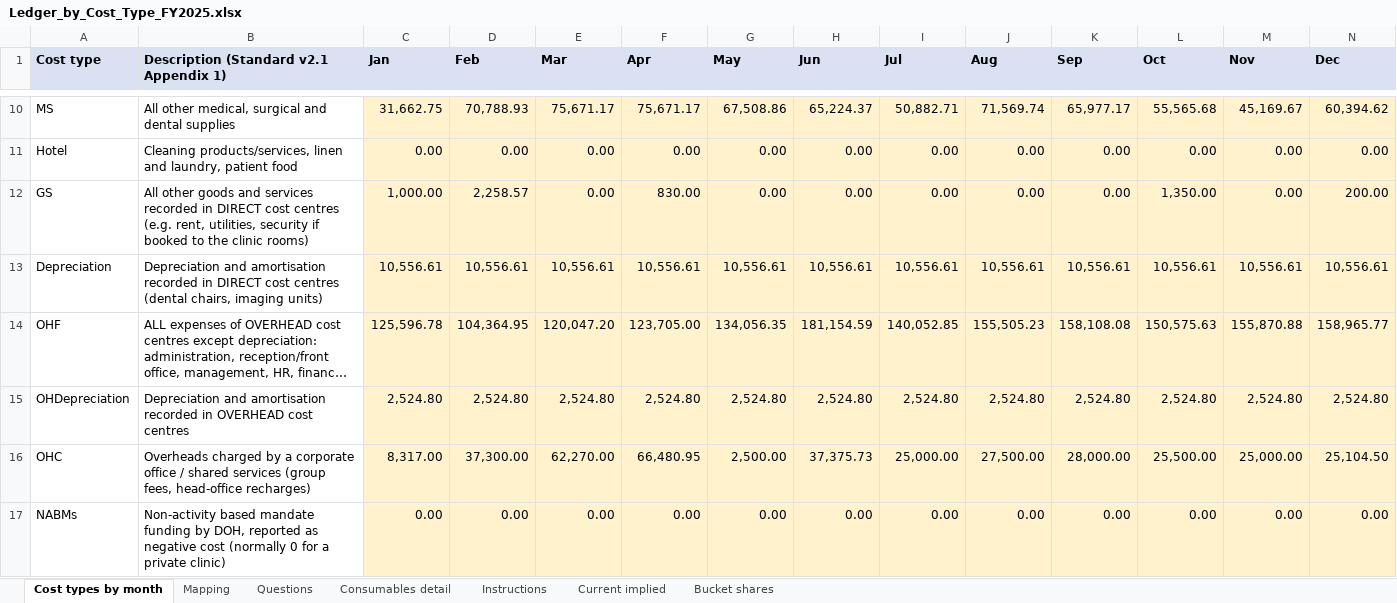
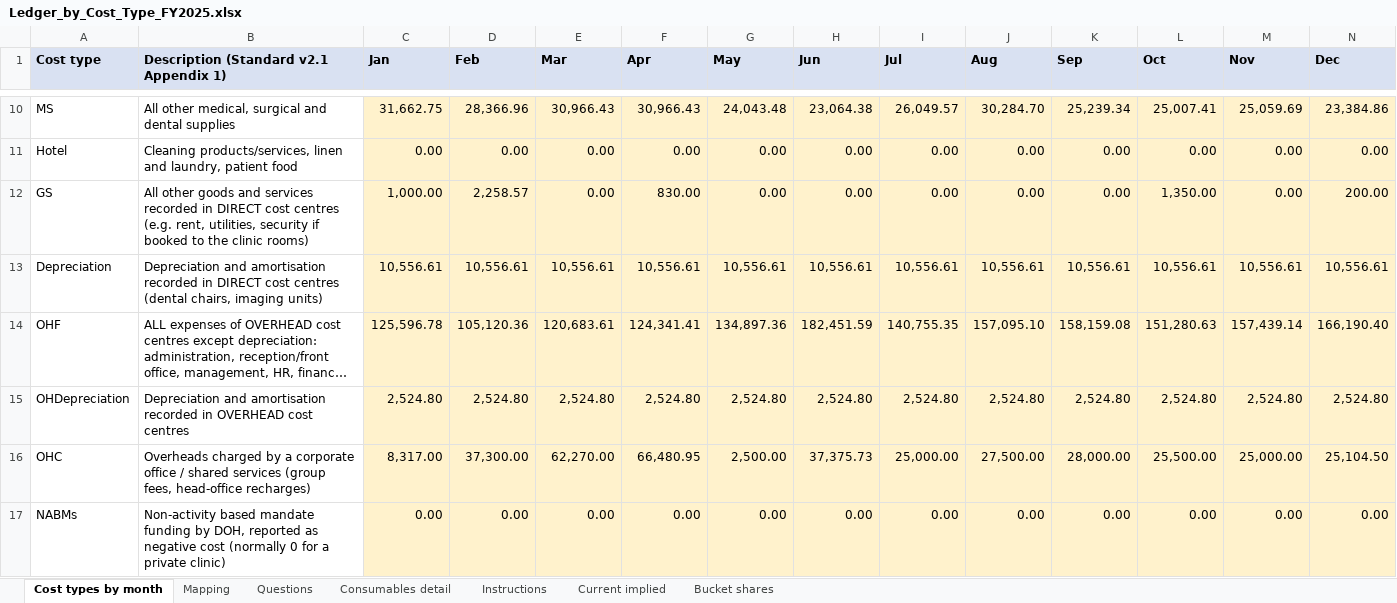
Before and after one commit to htahoun/Clinical-Costing, an Excel workbook: input/Ledger_by_Cost_Type_FY2025.xlsx, sheet Cost types by month, drawn as a sheet; only a part is shown, gaps mark what is left out; long unchanged cells end in …; values as stored, in another font and other column widths than the file's, no borders; the diff covers the shown part only; the diff names each change by its address in the sheet, - before the commit and + after, or states it on an @@ line.

```diff
--- a/input/Ledger_by_Cost_Type_FY2025.xlsx (sheet Cost types by month)
+++ b/input/Ledger_by_Cost_Type_FY2025.xlsx (sheet Cost types by month)
-D10 (Feb): 70,788.93
+D10 (Feb): 28,366.96
-E10 (Mar): 75,671.17
+E10 (Mar): 30,966.43
-F10 (Apr): 75,671.17
+F10 (Apr): 30,966.43
-G10 (May): 67,508.86
+G10 (May): 24,043.48
-H10 (Jun): 65,224.37
+H10 (Jun): 23,064.38
-I10 (Jul): 50,882.71
+I10 (Jul): 26,049.57
-J10 (Aug): 71,569.74
+J10 (Aug): 30,284.70
-K10 (Sep): 65,977.17
+K10 (Sep): 25,239.34
-L10 (Oct): 55,565.68
+L10 (Oct): 25,007.41
-M10 (Nov): 45,169.67
+M10 (Nov): 25,059.69
-N10 (Dec): 60,394.62
+N10 (Dec): 23,384.86
-D14 (Feb): 104,364.95
+D14 (Feb): 105,120.36
-E14 (Mar): 120,047.20
+E14 (Mar): 120,683.61
-F14 (Apr): 123,705.00
+F14 (Apr): 124,341.41
-G14 (May): 134,056.35
+G14 (May): 134,897.36
-H14 (Jun): 181,154.59
+H14 (Jun): 182,451.59
-I14 (Jul): 140,052.85
+I14 (Jul): 140,755.35
-J14 (Aug): 155,505.23
+J14 (Aug): 157,095.10
-K14 (Sep): 158,108.08
+K14 (Sep): 158,159.08
-L14 (Oct): 150,575.63
+L14 (Oct): 151,280.63
-M14 (Nov): 155,870.88
+M14 (Nov): 157,439.14
-N14 (Dec): 158,965.77
+N14 (Dec): 166,190.40
```
Also changed, not shown: 22 edited cells elsewhere in this sheet, sheet Consumables detail, sheet Mapping, sheet Questions, output/January_Model_Report.xlsx, output/Rerouting_Internal_to_DOH.xlsx, 45 other files.
